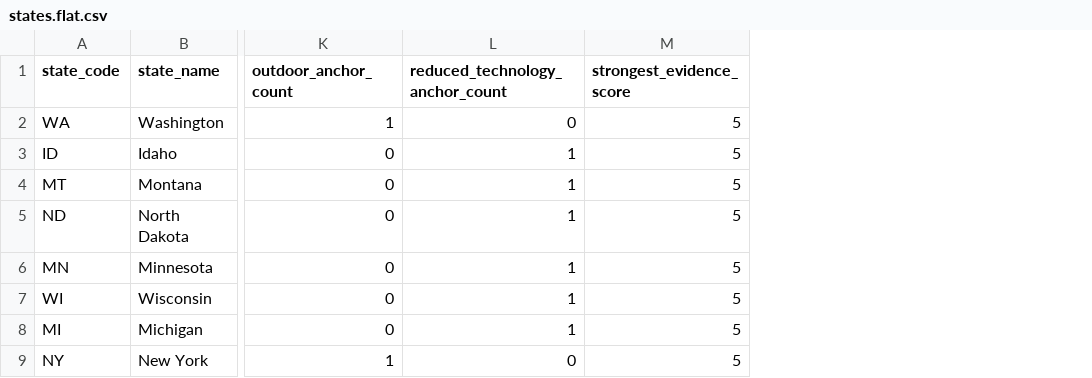
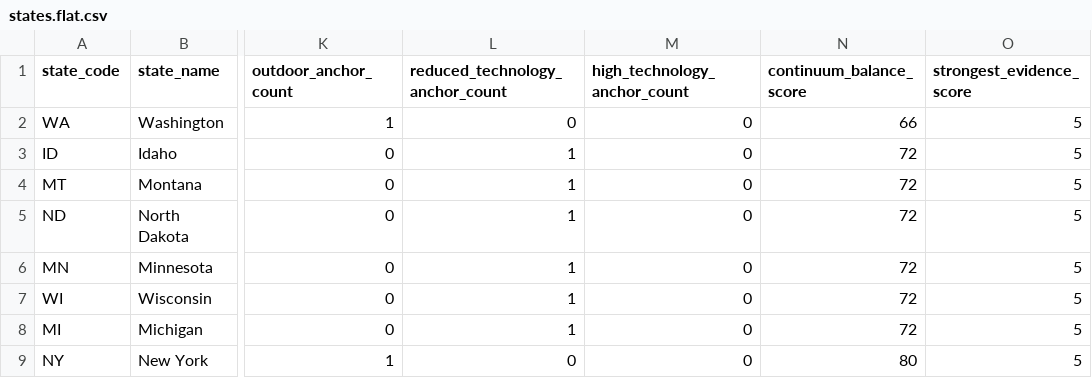
Before and after one commit to athsrueas/Open_Data, a CSV file: outputs/us_education_initiatives/subspace/states.flat.csv, drawn as a sheet; only a part is shown, gaps mark what is left out; the diff names each change by its address in the sheet, - before the commit and + after, or states it on an @@ line.

Commit message:
Improve US initiatives heatmap styling and simplify map header

```diff
--- a/outputs/us_education_initiatives/subspace/states.flat.csv
+++ b/outputs/us_education_initiatives/subspace/states.flat.csv
+column M (high_technology_anchor_count), rows 2-9: all 0
+column N (continuum_balance_score), rows 2-9: 66 | 72 | 72 | 72 | 72 | 72 | 72 | 80
```
Also changed, not shown: 5 other files.
